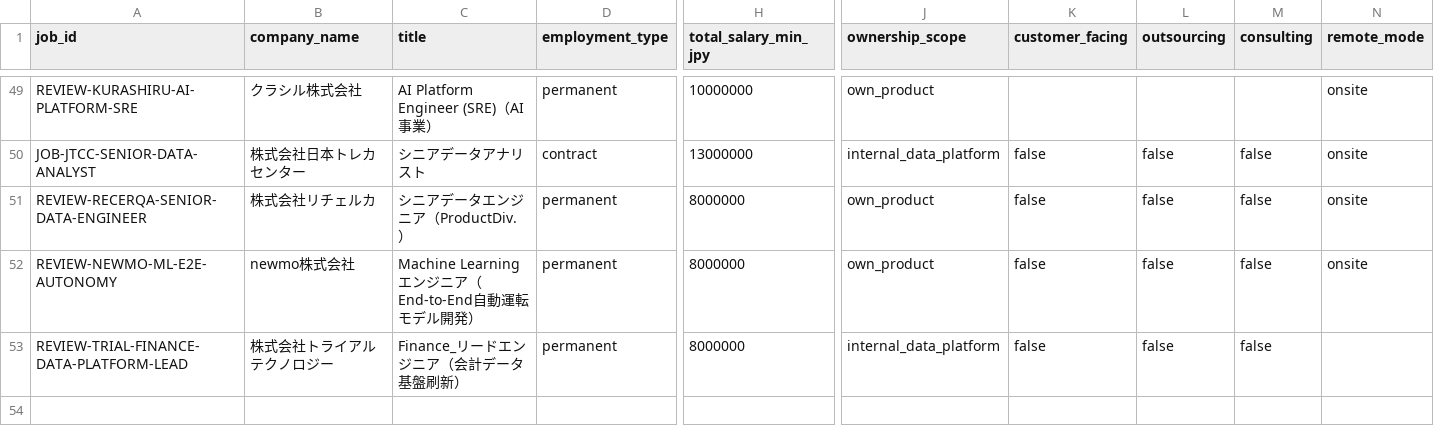
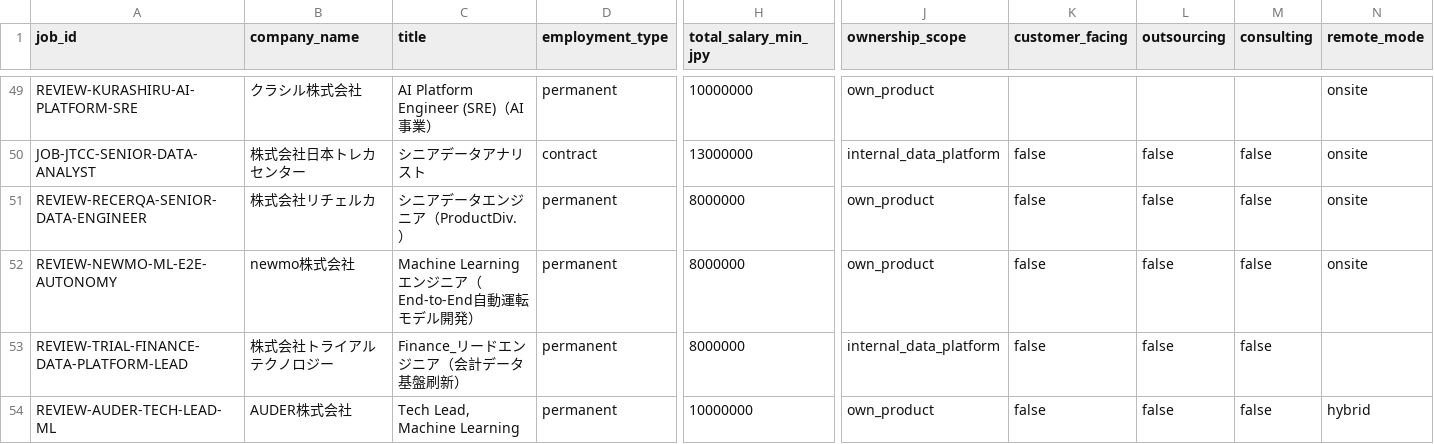
Before and after one commit to KAFKA2306/salary, a CSV file: seeds/job_candidates.csv, drawn as a sheet; only a part is shown, gaps mark what is left out; rows hold the shown columns only; the diff names each change by its address in the sheet, - before the commit and + after, or states it on an @@ line.

Commit message:
jobs: track AUDER ML tech lead as salary REVIEW

```diff
--- a/seeds/job_candidates.csv
+++ b/seeds/job_candidates.csv
+row 54: REVIEW-AUDER-TECH-LEAD-ML | AUDER株式会社 | Tech Lead, Machine Learning | permanent | 10000000 | own_product | false | false | false | hybrid
```
Also changed, not shown: 2 other files.
